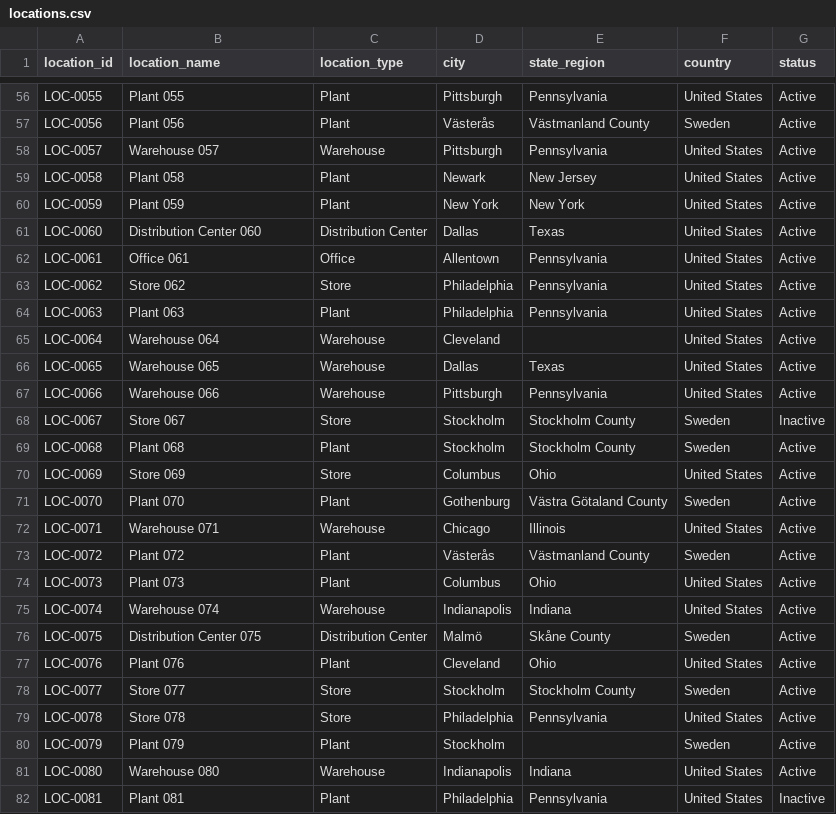
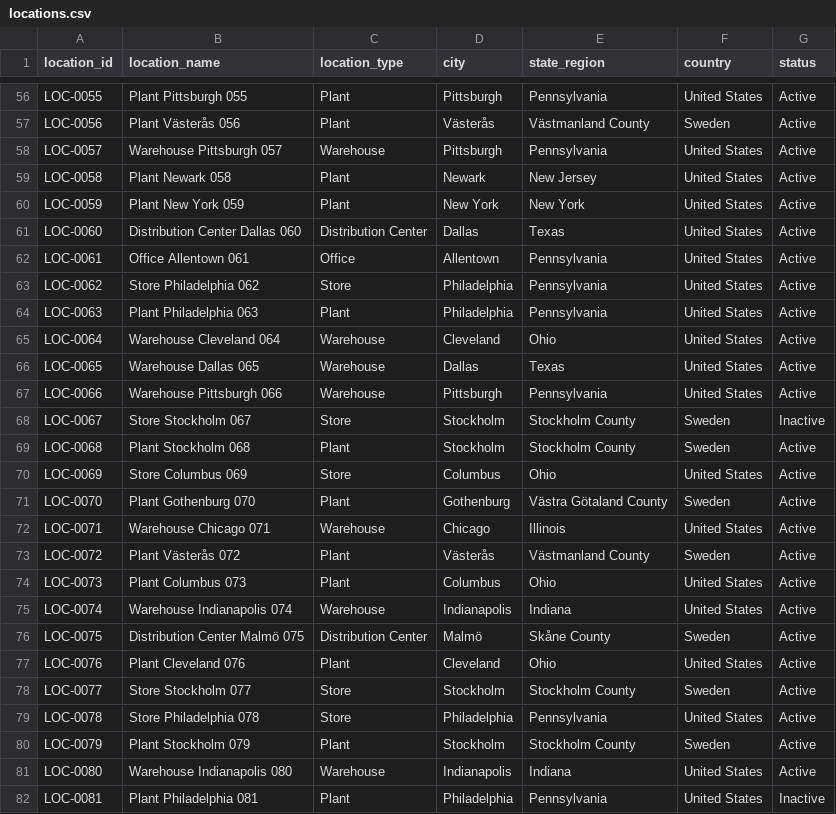
Before and after one commit to nehalipp/Project-Atlas, a CSV file: 03_Data_Generation/data/raw/locations.csv, drawn as a sheet; only a part is shown, gaps mark what is left out; the diff covers the shown part only; the diff names each change by its address in the sheet, - before the commit and + after, or states it on an @@ line.

```diff
--- a/03_Data_Generation/data/raw/locations.csv
+++ b/03_Data_Generation/data/raw/locations.csv
-B56 (location_name): Plant 055
+B56 (location_name): Plant Pittsburgh 055
-B57 (location_name): Plant 056
+B57 (location_name): Plant Västerås 056
-B58 (location_name): Warehouse 057
+B58 (location_name): Warehouse Pittsburgh 057
-B59 (location_name): Plant 058
+B59 (location_name): Plant Newark 058
-B60 (location_name): Plant 059
+B60 (location_name): Plant New York 059
-B61 (location_name): Distribution Center 060
+B61 (location_name): Distribution Center Dallas 060
-B62 (location_name): Office 061
+B62 (location_name): Office Allentown 061
-B63 (location_name): Store 062
+B63 (location_name): Store Philadelphia 062
-B64 (location_name): Plant 063
+B64 (location_name): Plant Philadelphia 063
-B65 (location_name): Warehouse 064
+B65 (location_name): Warehouse Cleveland 064
-E65 (state_region): (empty)
+E65 (state_region): Ohio
-B66 (location_name): Warehouse 065
+B66 (location_name): Warehouse Dallas 065
-B67 (location_name): Warehouse 066
+B67 (location_name): Warehouse Pittsburgh 066
-B68 (location_name): Store 067
+B68 (location_name): Store Stockholm 067
-B69 (location_name): Plant 068
+B69 (location_name): Plant Stockholm 068
-B70 (location_name): Store 069
+B70 (location_name): Store Columbus 069
-B71 (location_name): Plant 070
+B71 (location_name): Plant Gothenburg 070
-B72 (location_name): Warehouse 071
+B72 (location_name): Warehouse Chicago 071
-B73 (location_name): Plant 072
+B73 (location_name): Plant Västerås 072
-B74 (location_name): Plant 073
+B74 (location_name): Plant Columbus 073
-B75 (location_name): Warehouse 074
+B75 (location_name): Warehouse Indianapolis 074
-B76 (location_name): Distribution Center 075
+B76 (location_name): Distribution Center Malmö 075
-B77 (location_name): Plant 076
+B77 (location_name): Plant Cleveland 076
-B78 (location_name): Store 077
+B78 (location_name): Store Stockholm 077
-B79 (location_name): Store 078
+B79 (location_name): Store Philadelphia 078
-B80 (location_name): Plant 079
+B80 (location_name): Plant Stockholm 079
-E80 (state_region): (empty)
+E80 (state_region): Stockholm County
-B81 (location_name): Warehouse 080
+B81 (location_name): Warehouse Indianapolis 080
-B82 (location_name): Plant 081
+B82 (location_name): Plant Philadelphia 081
```
Also changed, not shown: 4 removed rows and 82 edited cells elsewhere in this file, 03_Data_Generation/data/raw/machines.csv, 30 other files.
